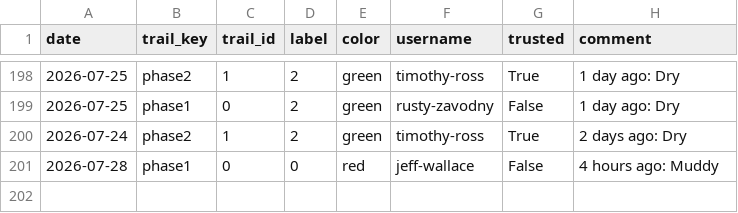
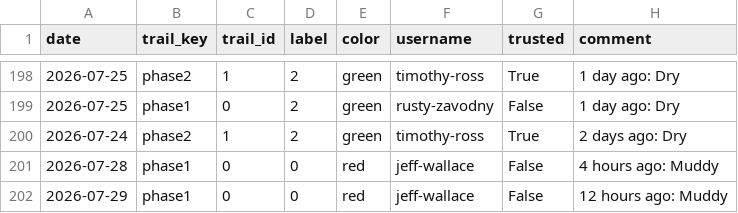
Before and after one commit to goliatham/mtb-trail-conditions-predictor, a CSV file: data/mtb_scrape_raw.csv, drawn as a sheet; only a part is shown, gaps mark what is left out; the diff names each change by its address in the sheet, - before the commit and + after, or states it on an @@ line.

```diff
--- a/data/mtb_scrape_raw.csv
+++ b/data/mtb_scrape_raw.csv
+row 202: 2026-07-29 | phase1 | 0 | 0 | red | jeff-wallace | False | 12 hours ago: Muddy
```
Also changed, not shown: 5 other files.
